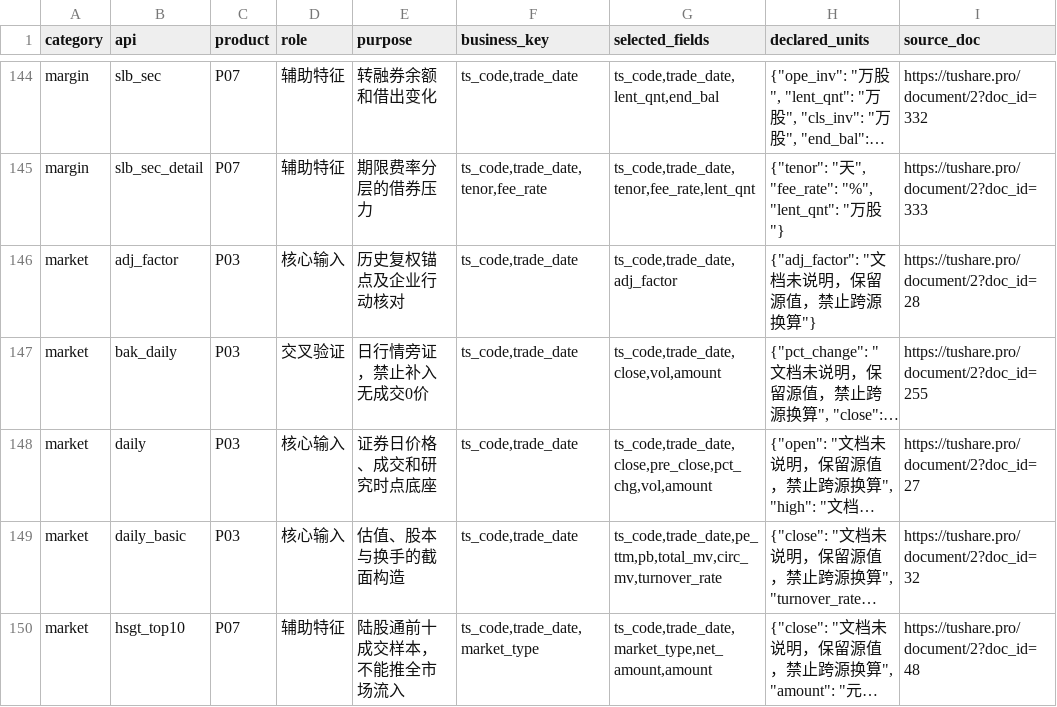
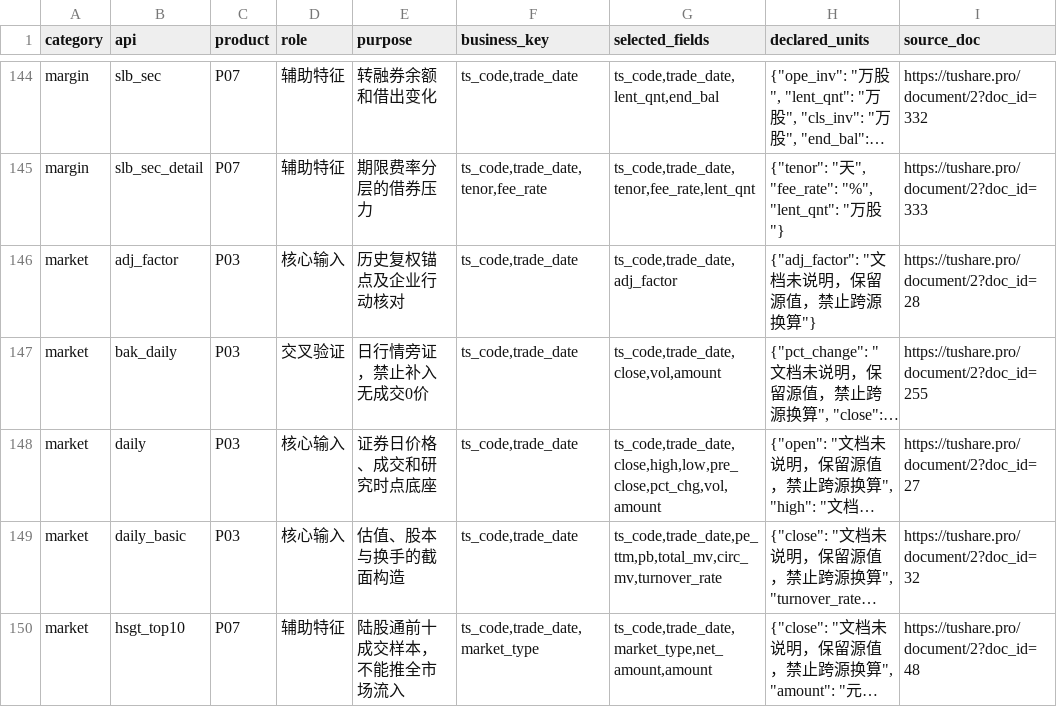
Before and after one commit to songyaolun/tushare-15000-data-platform, a CSV file: src/tushare_entitlement_hub/data/product_consumers.csv, drawn as a sheet; only a part is shown, gaps mark what is left out; long unchanged cells end in …; the diff names each change by its address in the sheet, - before the commit and + after, or states it on an @@ line.

```diff
--- a/src/tushare_entitlement_hub/data/product_consumers.csv
+++ b/src/tushare_entitlement_hub/data/product_consumers.csv
-G148 (selected_fields): ts_code,trade_date,close,pre_close,pct_chg,vol,amount
+G148 (selected_fields): ts_code,trade_date,close,high,low,pre_close,pct_chg,vol,amount
```
Also changed, not shown: 35 other files.
